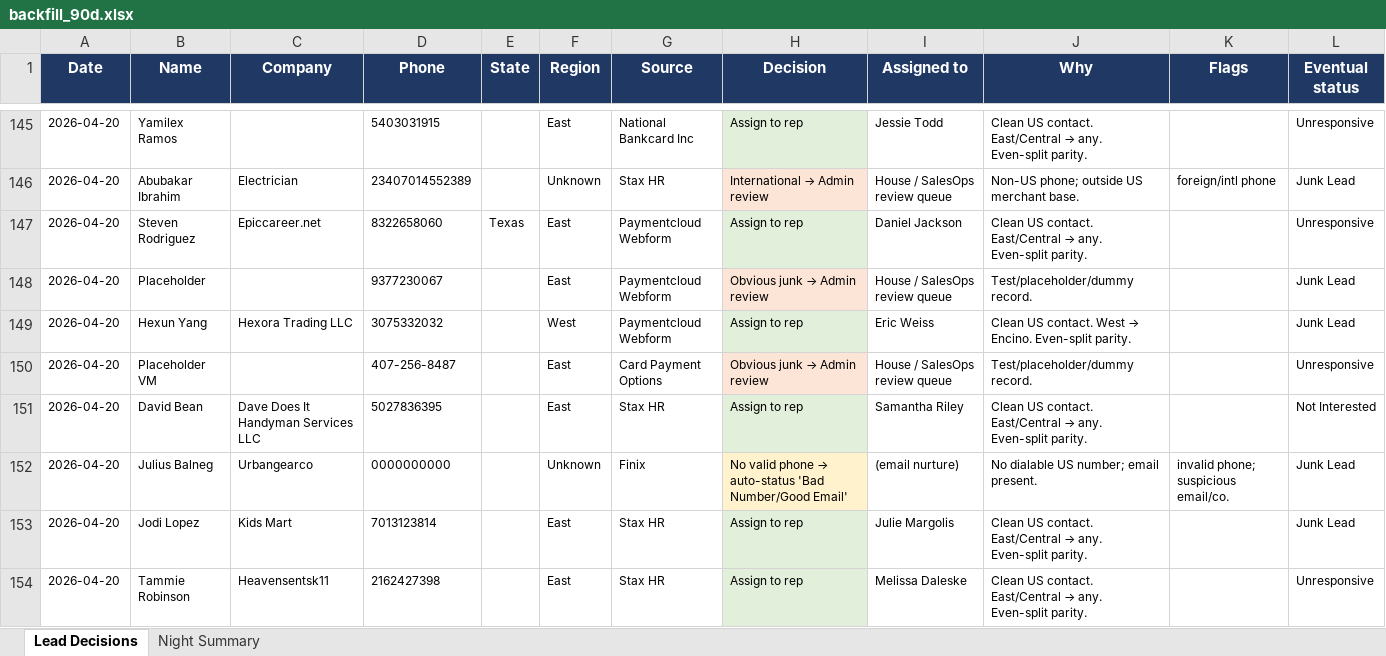
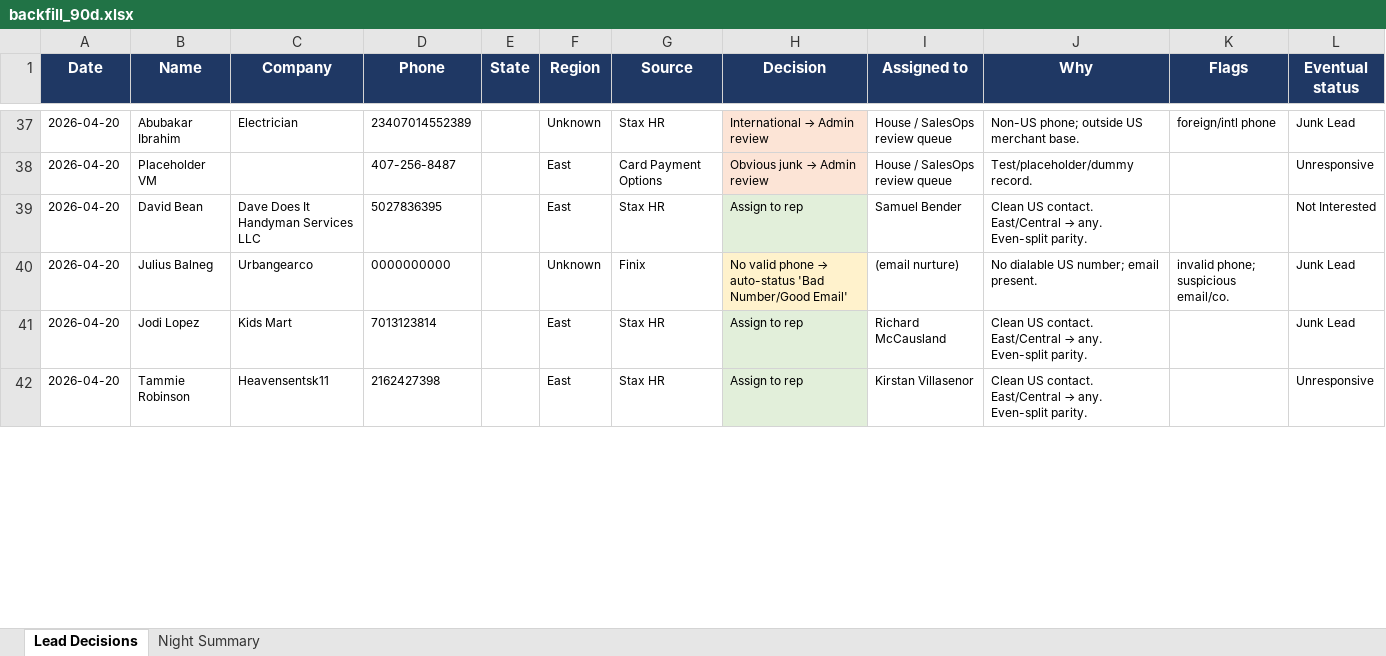
Before and after one commit to kurvnick/kurvpay-pcrep, an Excel workbook: logs/backfill_90d.xlsx, sheet Lead Decisions, drawn as a sheet; only a part is shown, gaps mark what is left out; values as stored, in another font and other column widths than the file's, no borders; removed rows and columns are numbered as before the commit, all else as after; the diff covers the shown part only; the diff names each change by its address in the sheet, - before the commit and + after, or states it on an @@ line.

Commit message:
Decision log 2026-07-19

```diff
--- a/logs/backfill_90d.xlsx (sheet Lead Decisions)
+++ b/logs/backfill_90d.xlsx (sheet Lead Decisions)
-row 145: 2026-04-20 | Yamilex Ramos |  | 5403031915 |  | East | National Bankcard Inc | Assign to rep | Jessie Todd | Clean US contact. East/Central → any. Even-split parity. |  | Unresponsive
-row 147: 2026-04-20 | Steven Rodriguez | Epiccareer.net | 8322658060 | Texas | East | Paymentcloud Webform | Assign to rep | Daniel Jackson | Clean US contact. East/Central → any. Even-split parity. |  | Unresponsive
-row 148: 2026-04-20 | Placeholder |  | 9377230067 |  | East | Paymentcloud Webform | Obvious junk → Admin review | House / SalesOps review queue | Test/placeholder/dummy record. |  | Junk Lead
-row 149: 2026-04-20 | Hexun Yang | Hexora Trading LLC | 3075332032 |  | West | Paymentcloud Webform | Assign to rep | Eric Weiss | Clean US contact. West → Encino. Even-split parity. |  | Junk Lead
-I39 (Assigned to): Samantha Riley
+I39 (Assigned to): Samuel Bender
-I41 (Assigned to): Julie Margolis
+I41 (Assigned to): Richard McCausland
-I42 (Assigned to): Melissa Daleske
+I42 (Assigned to): Kirstan Villasenor
```
Also changed, not shown: 35 added rows, 109 removed rows and 129 edited cells elsewhere in this sheet, sheet Night Summary.
